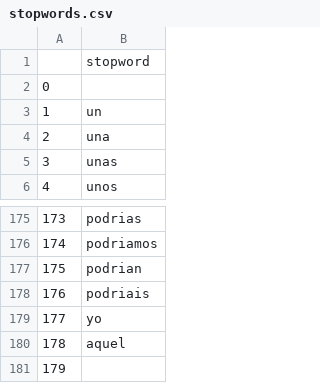
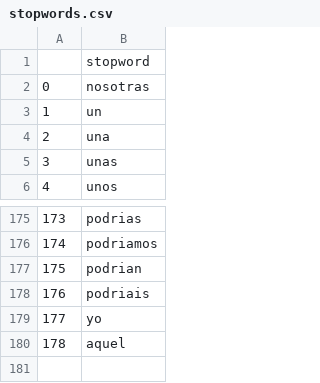
Before and after one commit to DavLink/datasets, a CSV file: stopwords.csv, drawn as a sheet; only a part is shown, gaps mark what is left out.

Commit message:
Update stopwords.csv

```diff
--- a/stopwords.csv
+++ b/stopwords.csv
@@ -1,3 +1,3 @@
 ,stopword
-0,
+0,nosotras
 1,un
@@ -180,2 +180 @@
 178,aquel
-179,
```
